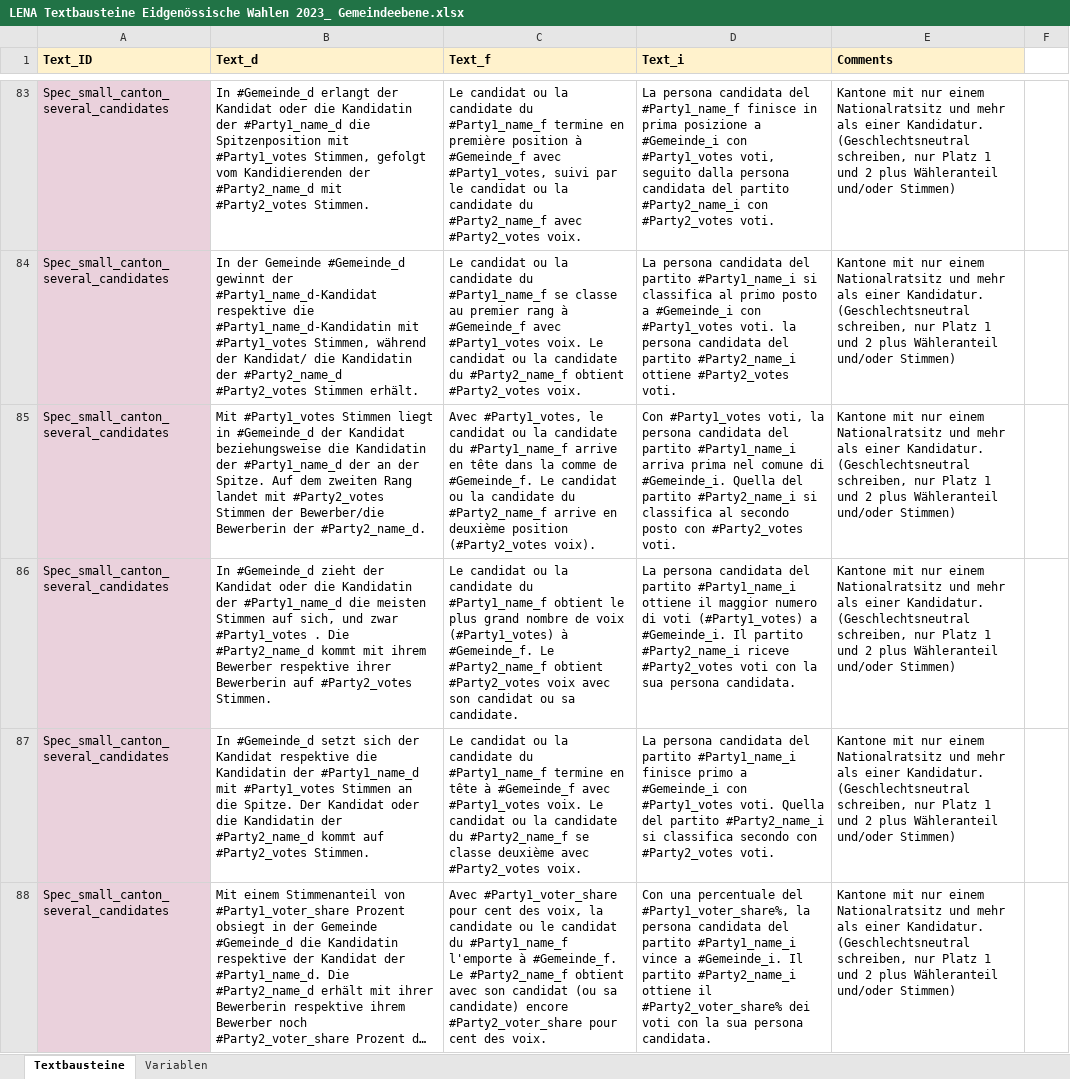
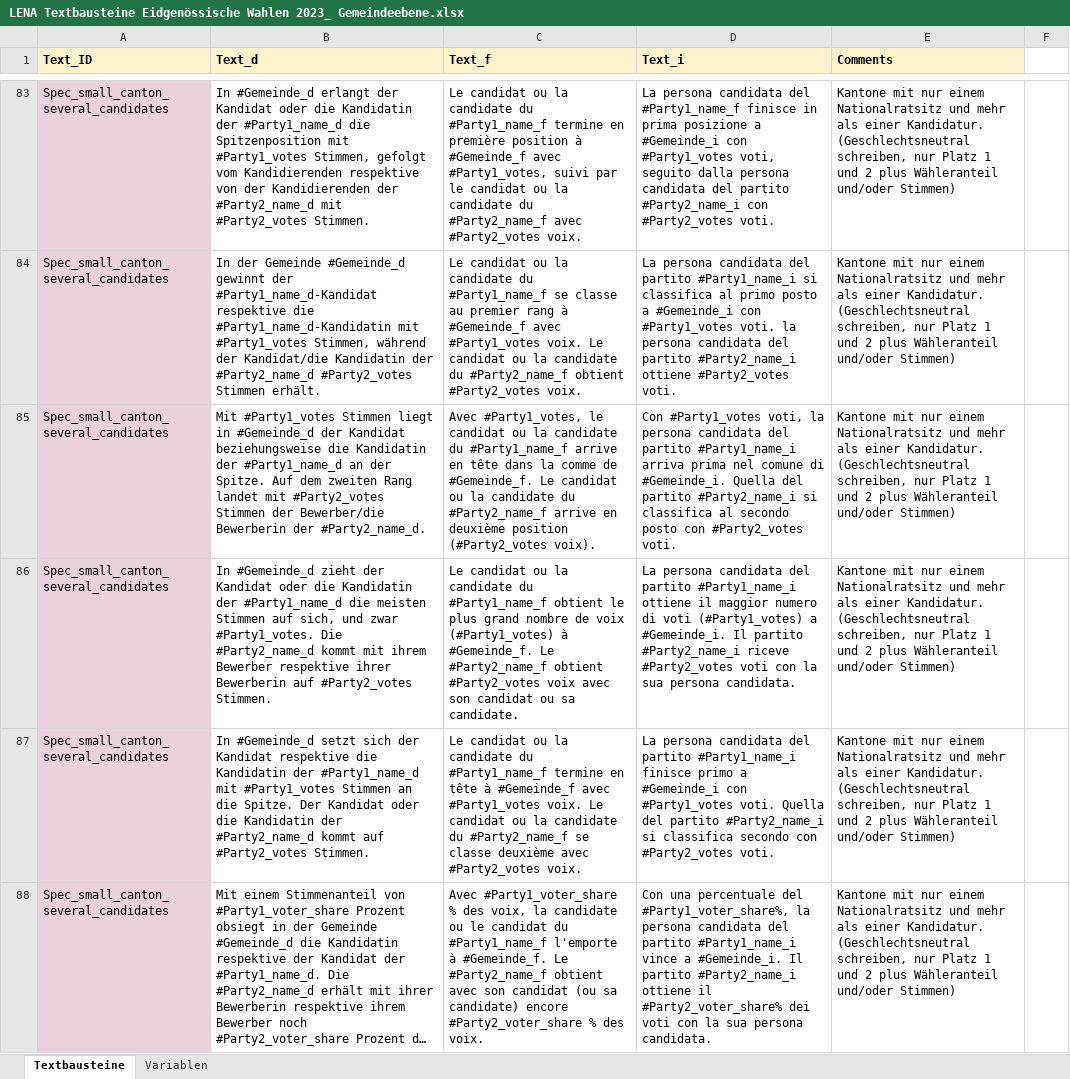
Before and after one commit to awp-finanznachrichten/sda_eidgenoessische_wahlen_datafeed, an Excel workbook: Texte/LENA Textbausteine Eidgenössische Wahlen 2023_ Gemeindeebene.xlsx, sheet Textbausteine, drawn as a sheet; only a part is shown, gaps mark what is left out; long unchanged cells end in …; values as stored, in another font and other column widths than the file's, no borders; charts and pictures not drawn; the diff covers the shown part only; the diff names each change by its address in the sheet, - before the commit and + after, or states it on an @@ line.

```diff
--- a/Texte/LENA Textbausteine Eidgenössische Wahlen 2023_ Gemeindeebene.xlsx (sheet Textbausteine)
+++ b/Texte/LENA Textbausteine Eidgenössische Wahlen 2023_ Gemeindeebene.xlsx (sheet Textbausteine)
-B83 (Text_d): …vom Kandidierenden der #Party2_name_d…
+B83 (Text_d): …vom Kandidierenden respektive von der Kandidierenden der #Party2_name_d…
-B84 (Text_d): …während der Kandidat/ die Kandidatin der…
+B84 (Text_d): …während der Kandidat/die Kandidatin der…
-B85 (Text_d): …der #Party1_name_d der an der…
+B85 (Text_d): …der #Party1_name_d an der…
-B86 (Text_d): …und zwar #Party1_votes . Die #Party2_name_d…
+B86 (Text_d): …und zwar #Party1_votes. Die #Party2_name_d…
-C88 (Text_f): Avec #Party1_voter_share pour cent des voix, la candidate ou le candidat du #Party1_name_f l'emporte à #Gemeinde_f. Le #Party2_name_f obtient avec son candidat (ou sa candidate) encore #Party2_voter_share pour cent des voix.
+C88 (Text_f): Avec #Party1_voter_share % des voix, la candidate ou le candidat du #Party1_name_f l'emporte à #Gemeinde_f. Le #Party2_name_f obtient avec son candidat (ou sa candidate) encore #Party2_voter_share % des voix.
```
Also changed, not shown: 88 edited cells elsewhere in this sheet, Data/20231005_overview_all_charts_datawrapper.xlsx, Data/most_average_communities_2023.xlsx, 30 other files.
